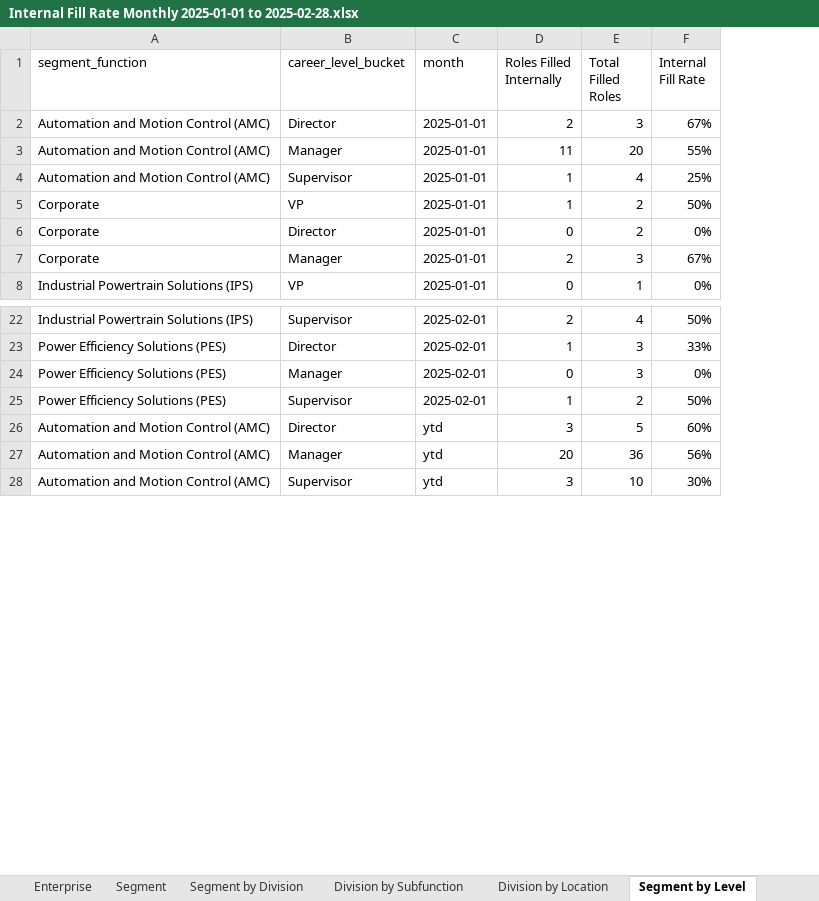
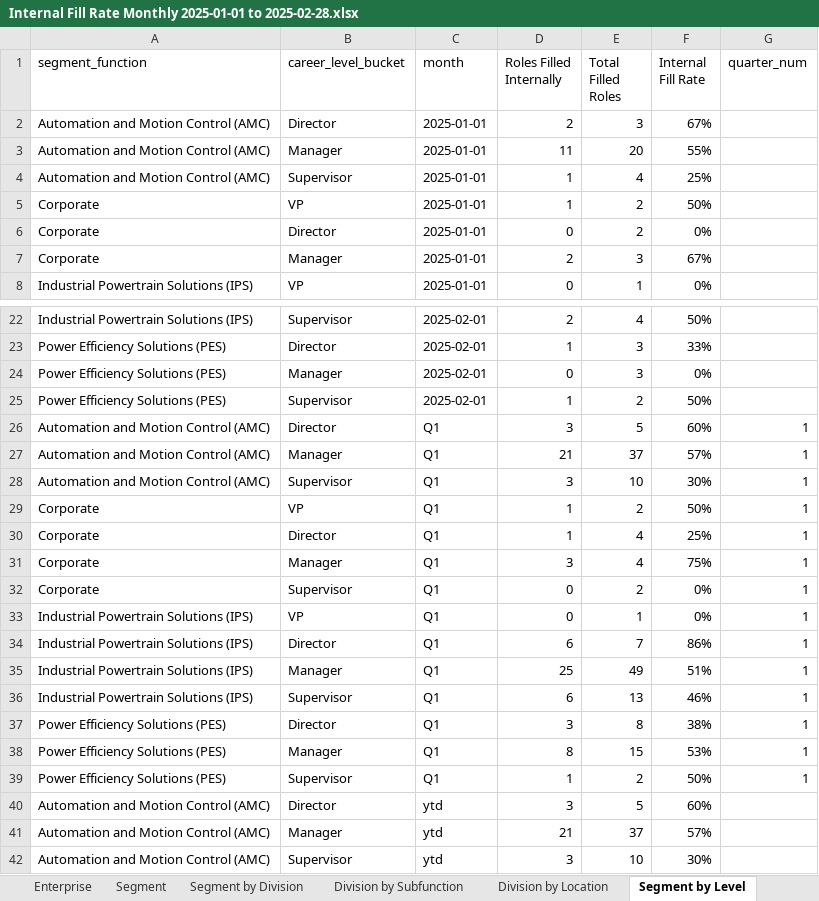
Before and after one commit to jeagleso/2025_Core-Value-Drivers_Reporting, an Excel workbook: outputs/Internal Fill Rate Monthly 2025-01-01 to 2025-02-28.xlsx, sheet Segment by Level, drawn as a sheet; only a part is shown, gaps mark what is left out; values as stored, in another font and other column widths than the file's, no borders; table styles not drawn; addresses are those after the commit; the diff covers the shown part only; the diff names each change by its address in the sheet, - before the commit and + after, or states it on an @@ line.

```diff
--- a/outputs/Internal Fill Rate Monthly 2025-01-01 to 2025-02-28.xlsx (sheet Segment by Level)
+++ b/outputs/Internal Fill Rate Monthly 2025-01-01 to 2025-02-28.xlsx (sheet Segment by Level)
+column G (quarter_num), empty
+row 26: Automation and Motion Control (AMC) | Director | Q1 | 3 | 5 | 60% | 1
+row 27: Automation and Motion Control (AMC) | Manager | Q1 | 21 | 37 | 57% | 1
+row 28: Automation and Motion Control (AMC) | Supervisor | Q1 | 3 | 10 | 30% | 1
+row 29: Corporate | VP | Q1 | 1 | 2 | 50% | 1
+row 30: Corporate | Director | Q1 | 1 | 4 | 25% | 1
+row 31: Corporate | Manager | Q1 | 3 | 4 | 75% | 1
+row 32: Corporate | Supervisor | Q1 | 0 | 2 | 0% | 1
+row 33: Industrial Powertrain Solutions (IPS) | VP | Q1 | 0 | 1 | 0% | 1
+row 34: Industrial Powertrain Solutions (IPS) | Director | Q1 | 6 | 7 | 86% | 1
+row 35: Industrial Powertrain Solutions (IPS) | Manager | Q1 | 25 | 49 | 51% | 1
+row 36: Industrial Powertrain Solutions (IPS) | Supervisor | Q1 | 6 | 13 | 46% | 1
+row 37: Power Efficiency Solutions (PES) | Director | Q1 | 3 | 8 | 38% | 1
+row 38: Power Efficiency Solutions (PES) | Manager | Q1 | 8 | 15 | 53% | 1
+row 39: Power Efficiency Solutions (PES) | Supervisor | Q1 | 1 | 2 | 50% | 1
-D41 (Roles Filled Internally): 20
+D41 (Roles Filled Internally): 21
-E41 (Total Filled Roles): 36
+E41 (Total Filled Roles): 37
-F41 (Internal Fill Rate): 56%
+F41 (Internal Fill Rate): 57%
```
Also changed, not shown: 3 edited cells elsewhere in this sheet, sheet Division by Location, sheet Division by Subfunction, sheet Data Details, sheet Segment by Division, sheet Segment, sheet Enterprise by Level, 1 more sheet, outputs/Internal Fill Data Validation.xlsx, 1 other file.
